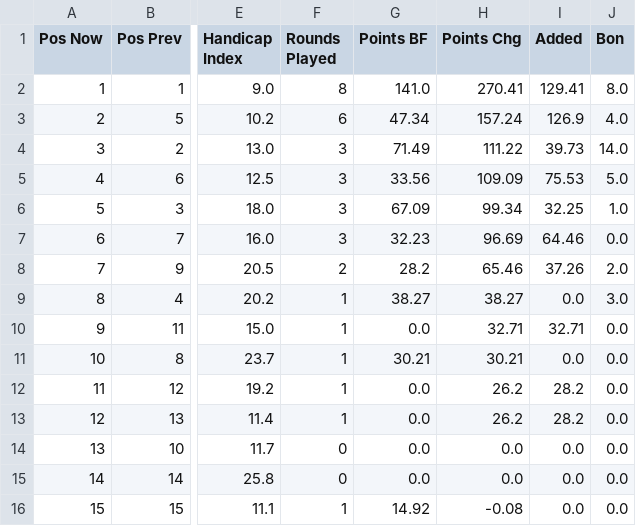
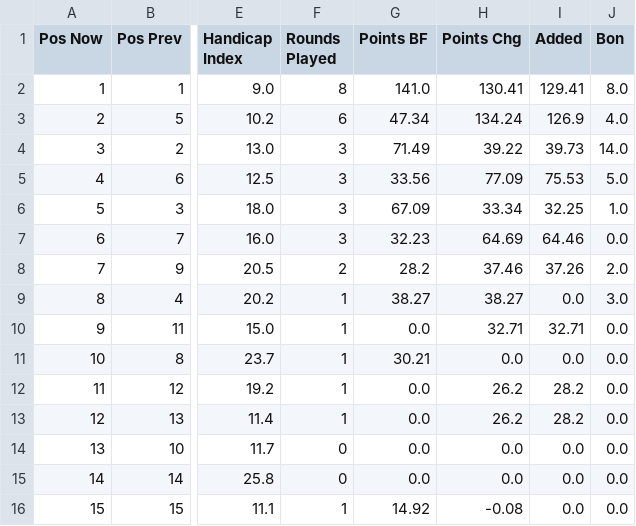
Before and after one commit to PeterM480/Putt-Nuts-Leaderboard, a CSV file: leaderboard_data.csv, drawn as a sheet; only a part is shown, gaps mark what is left out; the diff names each change by its address in the sheet, - before the commit and + after, or states it on an @@ line.

Commit message:
Add files via upload

```diff
--- a/leaderboard_data.csv
+++ b/leaderboard_data.csv
-H2 (Points Chg): 270.41
+H2 (Points Chg): 130.41
-H3 (Points Chg): 157.24
+H3 (Points Chg): 134.24
-H4 (Points Chg): 111.22
+H4 (Points Chg): 39.22
-H5 (Points Chg): 109.09
+H5 (Points Chg): 77.09
-H6 (Points Chg): 99.34
+H6 (Points Chg): 33.34
-H7 (Points Chg): 96.69
+H7 (Points Chg): 64.69
-H8 (Points Chg): 65.46
+H8 (Points Chg): 37.46
-H11 (Points Chg): 30.21
+H11 (Points Chg): 0.0
```
